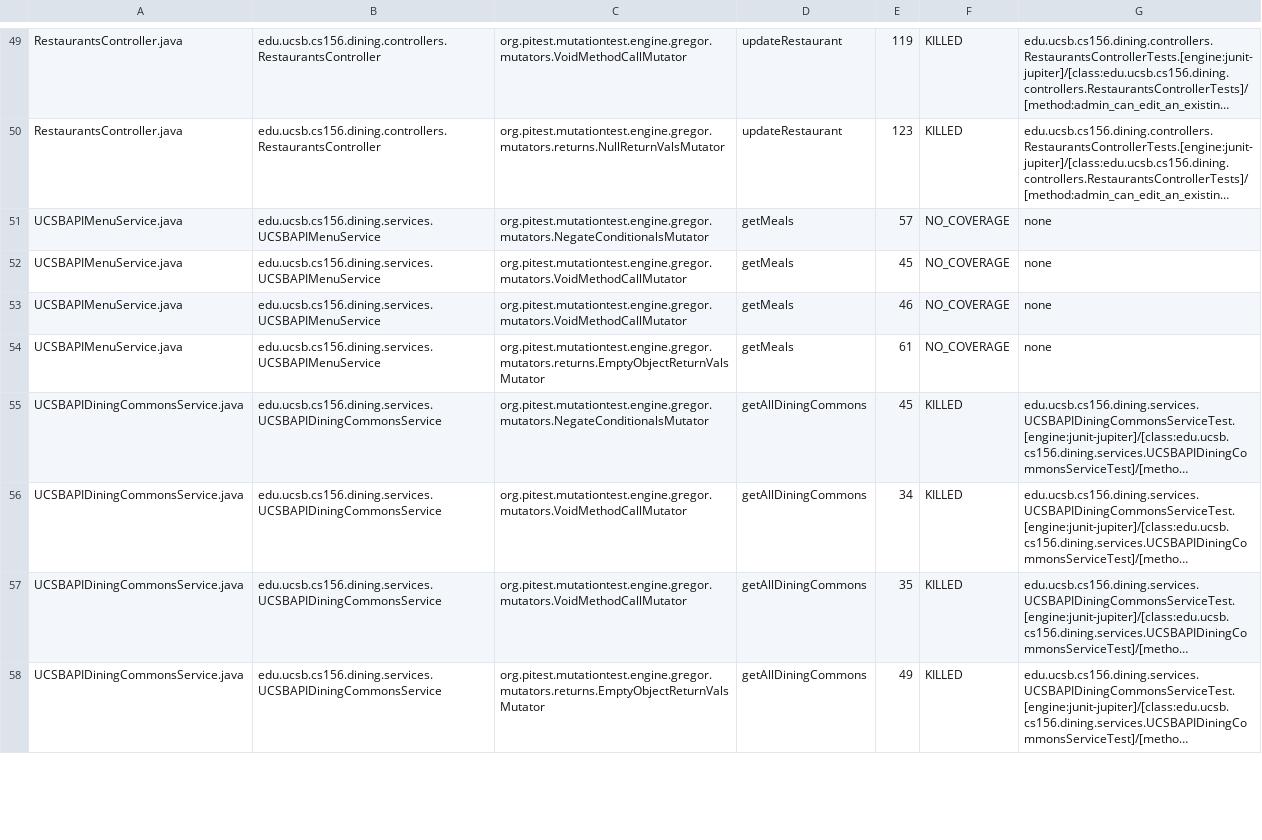
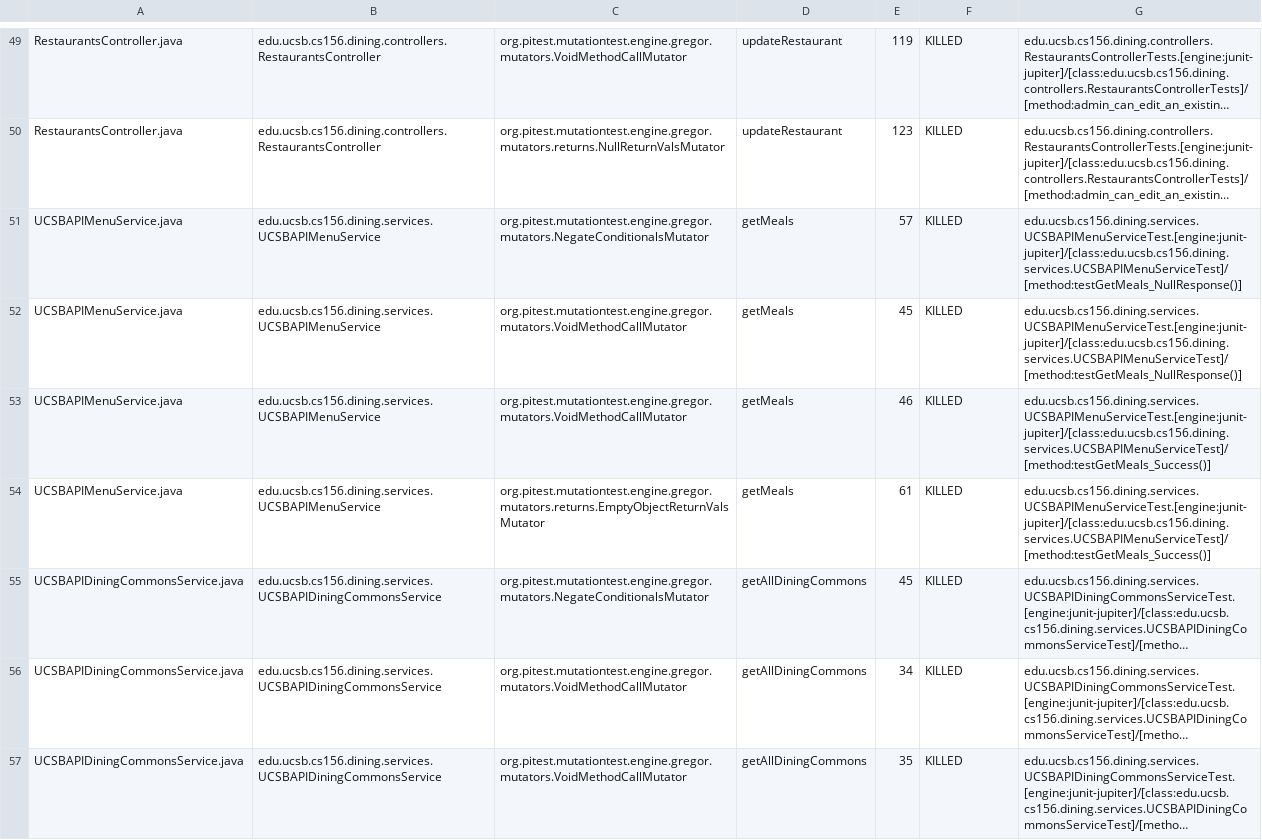
Before and after one commit to ucsb-cs156-f24/proj-dining-f24-15, a CSV file: pitest/mutations.csv, drawn as a sheet; only a part is shown, gaps mark what is left out; the shorter side is filled out with more unchanged rows; long unchanged cells end in …; the diff covers the shown part only; the diff names each change by its address in the sheet, - before the commit and + after, or states it on an @@ line.

Commit message:
Deploying to gh-pages from @ ucsb-cs156-f24/proj-dining-f24-15@cdc1bbcf49acae33f5dab63242a13dda6983da6e 🚀

```diff
--- a/pitest/mutations.csv
+++ b/pitest/mutations.csv
-F51:F54: NO_COVERAGE
+F51:F54: KILLED
-G51:G52: none
+G51:G52: edu.ucsb.cs156.dining.services.UCSBAPIMenuServiceTest.[engine:junit-jupiter]/[class:edu.ucsb.cs156.dining.services.UCSBAPIMenuServiceTest]/[method:testGetMeals_NullResponse()]
-G53:G54: none
+G53:G54: edu.ucsb.cs156.dining.services.UCSBAPIMenuServiceTest.[engine:junit-jupiter]/[class:edu.ucsb.cs156.dining.services.UCSBAPIMenuServiceTest]/[method:testGetMeals_Success()]
```
Also changed, not shown: 3 edited cells elsewhere in this file, 18 other files.
